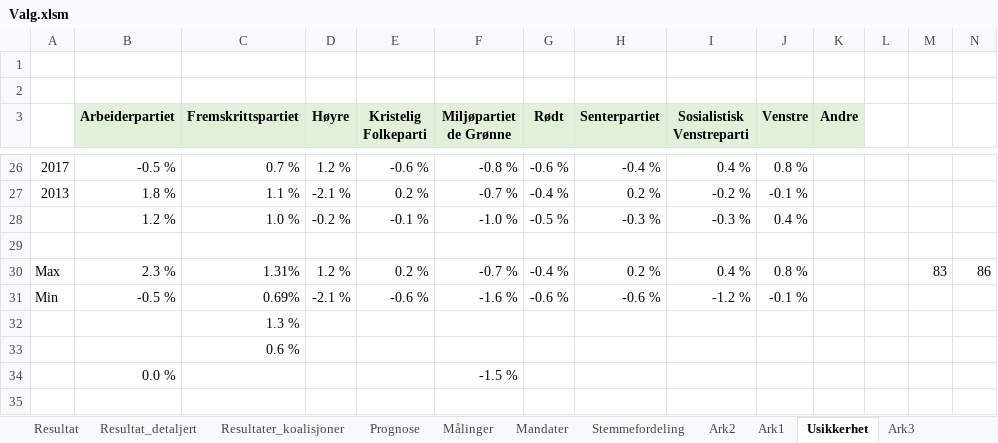
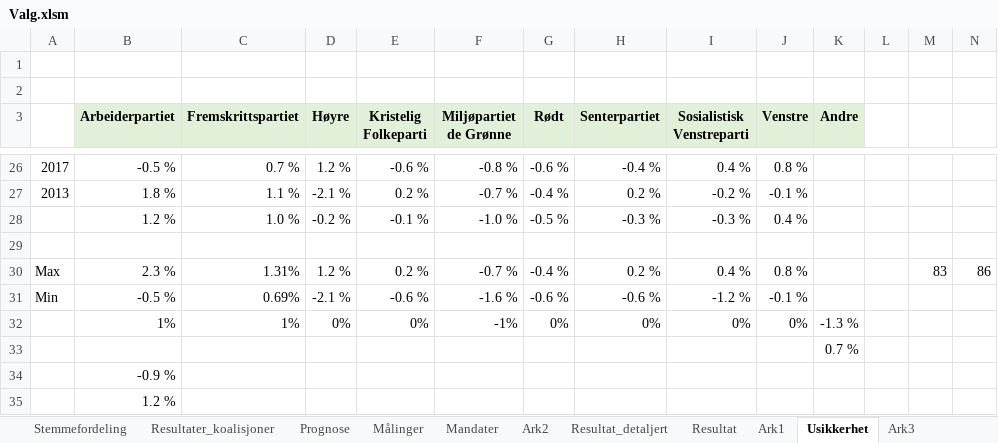
Before and after one commit to Harhoy/valgmodell, an Excel workbook: modell/Valg.xlsm, sheet Usikkerhet, drawn as a sheet; only a part is shown, gaps mark what is left out; values as stored, in another font and other column widths than the file's, no borders; charts and pictures not drawn; removed rows and columns are numbered as before the commit, all else as after; the diff covers the shown part only; the diff names each change by its address in the sheet, - before the commit and + after, or states it on an @@ line.

```diff
--- a/modell/Valg.xlsm (sheet Usikkerhet)
+++ b/modell/Valg.xlsm (sheet Usikkerhet)
@@ sheet tab order changed: Stemmefordeling | Resultater_koalisjoner | Prognose | Målinger | Mandater | Ark2 | Resultat_detaljert | Resultat | Ark1 | Usikkerhet | Ark3 @@
-row 32:  |  | 1.3 %
-row 33:  |  | 0.6 %
-row 34:  | 0.0 % |  |  |  | -1.5 %
+row 32:  | 1% | 1% | 0% | 0% | -1% | 0% | 0% | 0% | 0% | -1.3 %
+row 33:  |  |  |  |  |  |  |  |  |  | 0.7 %
+row 34:  | -0.9 %
+row 35:  | 1.2 %
```
Also changed, not shown: 27 edited cells and cell formats elsewhere in this sheet, sheet Stemmefordeling, sheet Resultat, sheet Resultat_detaljert, sheet Prognose, sheet Målinger, sheet Forutsetninger, charts or pictures, 3 other files.
